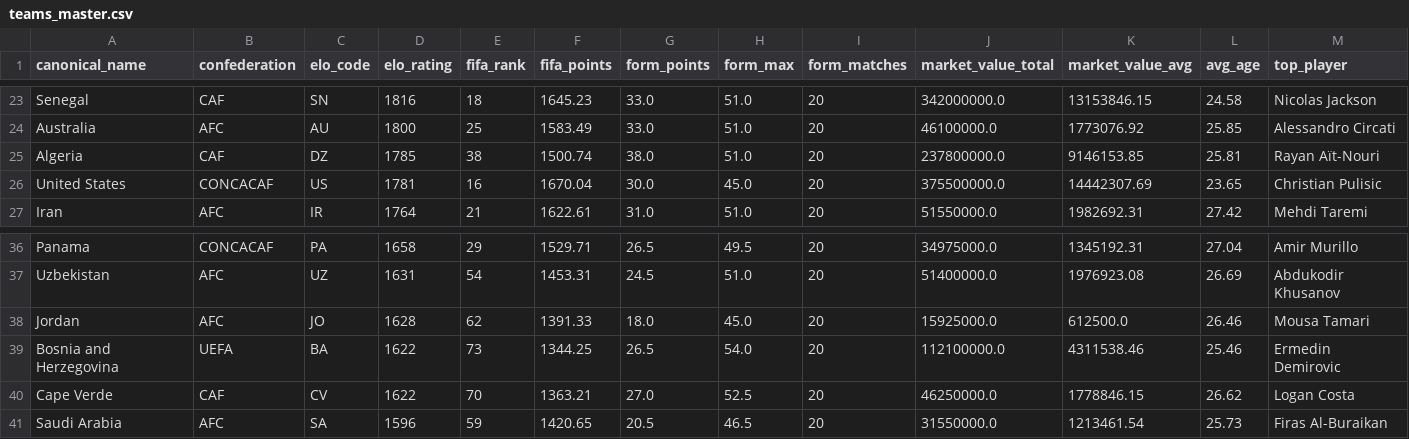
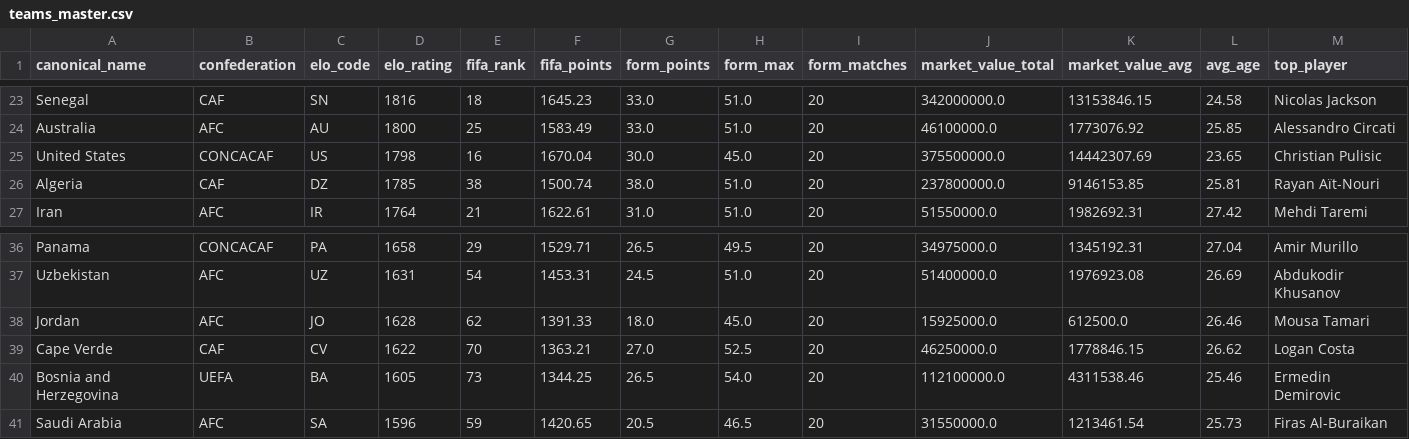
Before and after one commit to jamoji-ai/world-cup-predictor-pro, a CSV file: data/processed/teams_master.csv, drawn as a sheet; only a part is shown, gaps mark what is left out; removed rows and columns are numbered as before the commit, all else as after; rows hold the shown columns only; the diff names each change by its address in the sheet, - before the commit and + after, or states it on an @@ line.

```diff
--- a/data/processed/teams_master.csv
+++ b/data/processed/teams_master.csv
+row 25: United States | CONCACAF | US | 1798 | 16 | 1670.04 | 30.0 | 45.0 | 20 | 375500000.0 | 14442307.69 | 23.65 | Christian Pulisic
-row 26: United States | CONCACAF | US | 1781 | 16 | 1670.04 | 30.0 | 45.0 | 20 | 375500000.0 | 14442307.69 | 23.65 | Christian Pulisic
-row 39: Bosnia and Herzegovina | UEFA | BA | 1622 | 73 | 1344.25 | 26.5 | 54.0 | 20 | 112100000.0 | 4311538.46 | 25.46 | Ermedin Demirovic
+row 40: Bosnia and Herzegovina | UEFA | BA | 1605 | 73 | 1344.25 | 26.5 | 54.0 | 20 | 112100000.0 | 4311538.46 | 25.46 | Ermedin Demirovic
```
Also changed, not shown: data/processed/wpi_scores.csv, data/raw/elo_ratings.csv, 3 other files.
